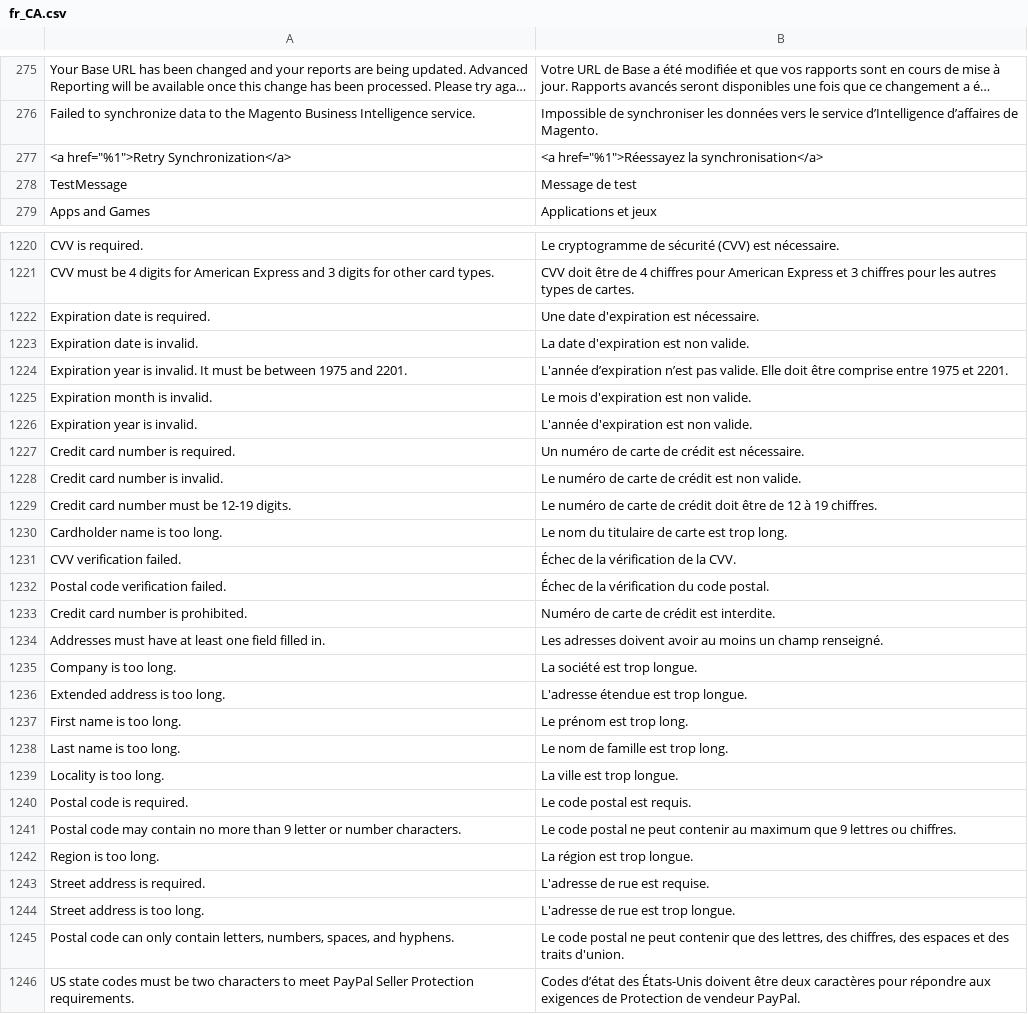
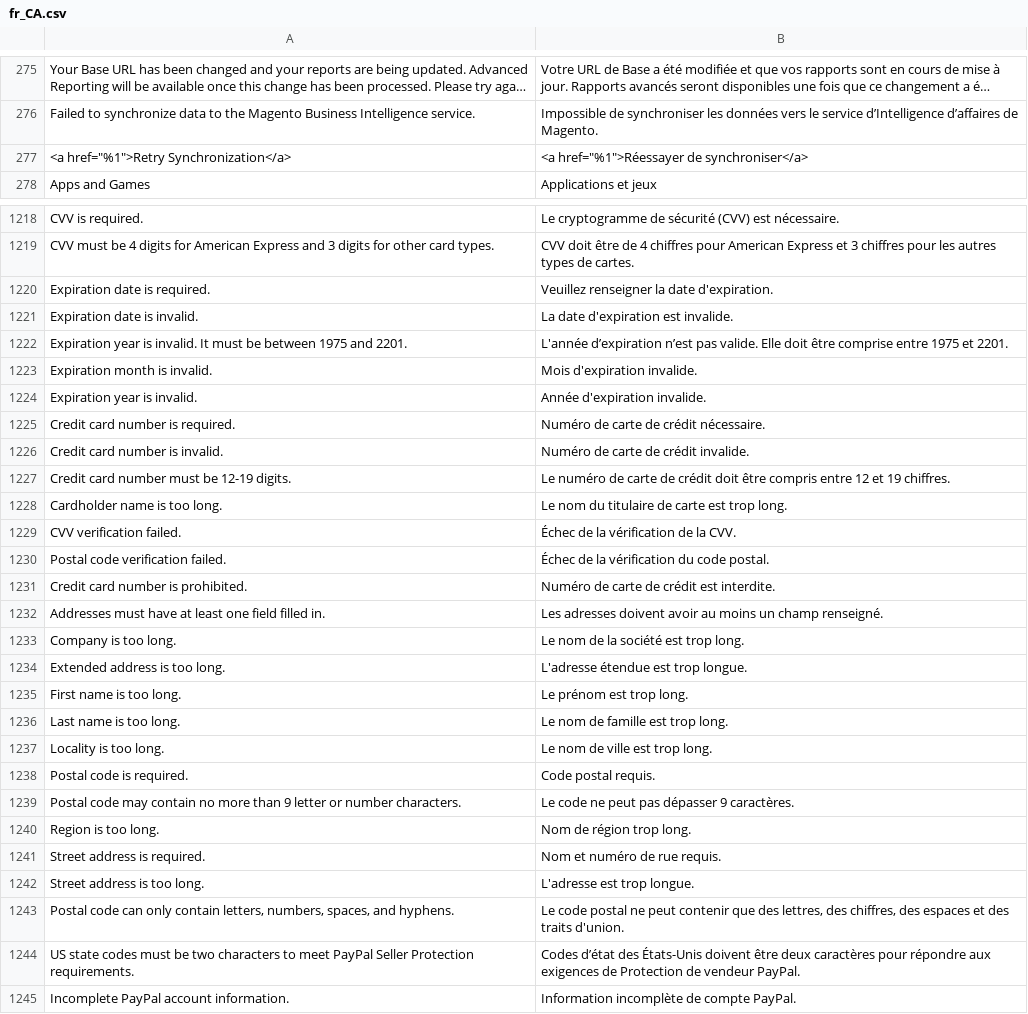
Before and after one commit to magento-l10n/language-fr_CA, a CSV file: fr_CA.csv, drawn as a sheet; only a part is shown, gaps mark what is left out; the shorter side is filled out with more unchanged rows; long unchanged cells end in …; removed rows and columns are numbered as before the commit, all else as after; the diff covers the shown part only; the diff names each change by its address in the sheet, - before the commit and + after, or states it on an @@ line.

Commit message:
Updating translations from Crowdin.

```diff
--- a/fr_CA.csv
+++ b/fr_CA.csv
-B277: <a href="%1">Réessayez la synchronisation</a>
+B277: <a href="%1">Réessayer de synchroniser</a>
-row 278: TestMessage | Message de test
-B1220: Une date d'expiration est nécessaire.
+B1220: Veuillez renseigner la date d'expiration.
-B1221: La date d'expiration est non valide.
+B1221: La date d'expiration est invalide.
-B1223: Le mois d'expiration est non valide.
+B1223: Mois d'expiration invalide.
-B1224: L'année d'expiration est non valide.
+B1224: Année d'expiration invalide.
-B1225: Un numéro de carte de crédit est nécessaire.
+B1225: Numéro de carte de crédit nécessaire.
-B1226: Le numéro de carte de crédit est non valide.
+B1226: Numéro de carte de crédit invalide.
-B1227: …doit être de 12 à 19 chiffres.
+B1227: …doit être compris entre 12 et 19 chiffres.
-B1233: La société est trop longue.
+B1233: Le nom de la société est trop long.
-B1237: La ville est trop longue.
+B1237: Le nom de ville est trop long.
-B1238: Le code postal est requis.
+B1238: Code postal requis.
-B1239: Le code postal ne peut contenir au maximum que 9 lettres ou chiffres.
+B1239: Le code ne peut pas dépasser 9 caractères.
-B1240: La région est trop longue.
+B1240: Nom de région trop long.
-B1241: L'adresse de rue est requise.
+B1241: Nom et numéro de rue requis.
-B1242: L'adresse de rue est trop longue.
+B1242: L'adresse est trop longue.
```
Also changed, not shown: 3 added rows, 1 removed row and 47 edited cells elsewhere in this file, 1 other file.
